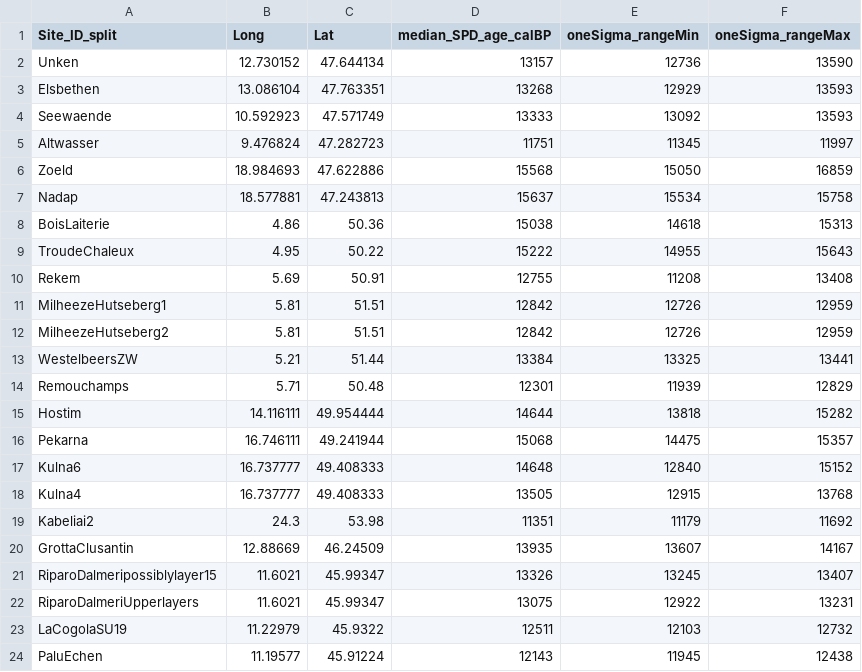
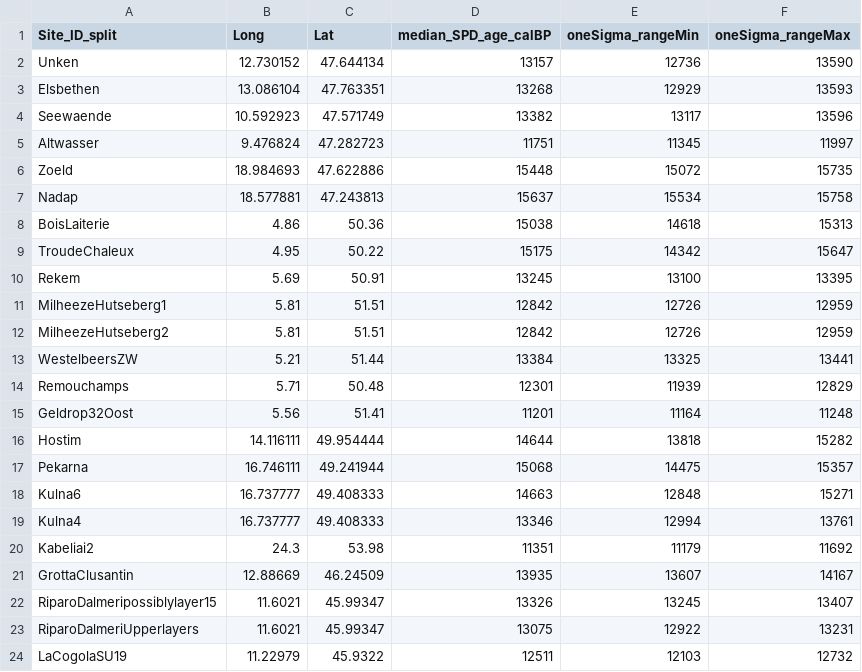
Before and after one commit to yesdavid/stone_tool_evolution_article_2024, a CSV file: 3_output/C14/filtered_C14_data_calibrated_for_outlines.csv, drawn as a sheet; only a part is shown; the shorter side is filled out with more unchanged rows; the diff covers the shown part only.

```diff
--- a/3_output/C14/filtered_C14_data_calibrated_for_outlines.csv
+++ b/3_output/C14/filtered_C14_data_calibrated_for_outlines.csv
@@ -3,9 +3,9 @@ Unken,12.730152,47.644134,13157,12736,13590
 Elsbethen,13.086104,47.763351,13268,12929,13593
-Seewaende,10.592923,47.571749,13333,13092,13593
+Seewaende,10.592923,47.571749,13382,13117,13596
 Altwasser,9.476824,47.282723,11751,11345,11997
-Zoeld,18.984693,47.622886,15568,15050,16859
+Zoeld,18.984693,47.622886,15448,15072,15735
 Nadap,18.577881,47.243813,15637,15534,15758
 BoisLaiterie,4.86,50.36,15038,14618,15313
-TroudeChaleux,4.95,50.22,15222,14955,15643
-Rekem,5.69,50.91,12755,11208,13408
+TroudeChaleux,4.95,50.22,15175,14342,15647
+Rekem,5.69,50.91,13245,13100,13395
 MilheezeHutseberg1,5.81,51.51,12842,12726,12959
@@ -14,6 +14,7 @@ WestelbeersZW,5.21,51.44,13384,13325,13441
 Remouchamps,5.71,50.48,12301,11939,12829
+Geldrop32Oost,5.56,51.41,11201,11164,11248
 Hostim,14.116111,49.954444,14644,13818,15282
 Pekarna,16.746111,49.241944,15068,14475,15357
-Kulna6,16.737777,49.408333,14648,12840,15152
-Kulna4,16.737777,49.408333,13505,12915,13768
+Kulna6,16.737777,49.408333,14663,12848,15271
+Kulna4,16.737777,49.408333,13346,12994,13761
 Kabeliai2,24.3,53.98,11351,11179,11692
```
Also changed, not shown: 11 added rows, 2 removed rows and 75 edited cells elsewhere in this file, 3 other files.
